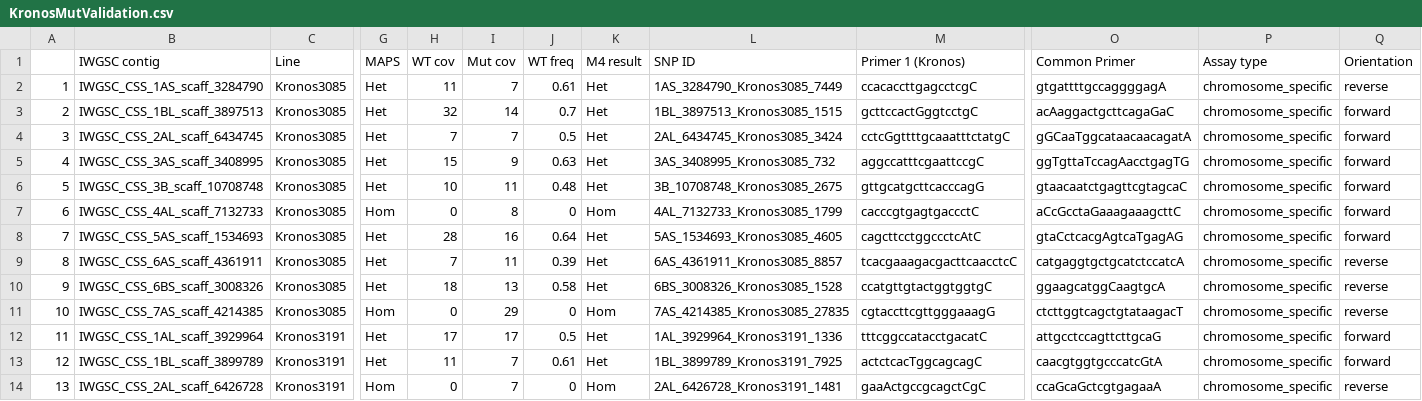
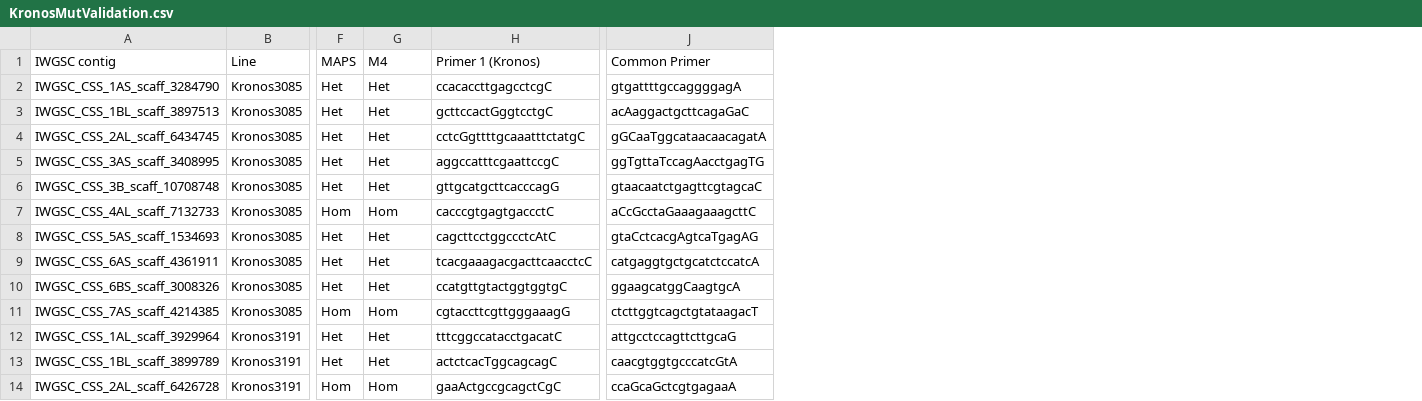
Before and after one commit to homonecloco/PhdThesis, a CSV file: PolyMarker/SupplementalTables/KronosMutValidation.csv, drawn as a sheet; only a part is shown, gaps mark what is left out; removed rows and columns are numbered as before the commit, all else as after; the diff names each change by its address in the sheet, - before the commit and + after, or states it on an @@ line.

Commit message:
Added tables with the details of the primers

```diff
--- a/PolyMarker/SupplementalTables/KronosMutValidation.csv
+++ b/PolyMarker/SupplementalTables/KronosMutValidation.csv
-column A, rows 2-14: 1 | 2 | 3 | 4 | 5 | 6 | 7 | 8 | 9 | 10 | 11 | 12 | 13
-column H (WT cov), rows 2-14: 11 | 32 | 7 | 15 | 10 | 0 | 28 | 7 | 18 | 0 | 17 | 11 | 0
-column I (Mut cov), rows 2-14: 7 | 14 | 7 | 9 | 11 | 8 | 16 | 11 | 13 | 29 | 17 | 7 | 7
-column J (WT freq), rows 2-14: 0.61 | 0.7 | 0.5 | 0.63 | 0.48 | 0 | 0.64 | 0.39 | 0.58 | 0 | 0.5 | 0.61 | 0
-column L (SNP ID), rows 2-14: 1AS_3284790_Kronos3085_7449 | 1BL_3897513_Kronos3085_1515 | 2AL_6434745_Kronos3085_3424 | 3AS_3408995_Kronos3085_732 | 3B_10708748_Kronos3085_2675 | 4AL_7132733_Kronos3085_1799 | 5AS_1534693_Kronos3085_4605 | 6AS_4361911_Kronos3085_8857 | 6BS_3008326_Kronos3085_1528 | 7AS_4214385_Kronos3085_27835 | 1AL_3929964_Kronos3191_1336 | 1BL_3899789_Kronos3191_7925 | 2AL_6426728_Kronos3191_1481
-column P (Assay type), rows 2-14: all chromosome_specific
-column Q (Orientation), rows 2-14: reverse | forward | forward | forward | forward | forward | forward | reverse | reverse | reverse | forward | forward | reverse
-G1: M4 result
+G1: M4
```
Also changed, not shown: 17 other files.
